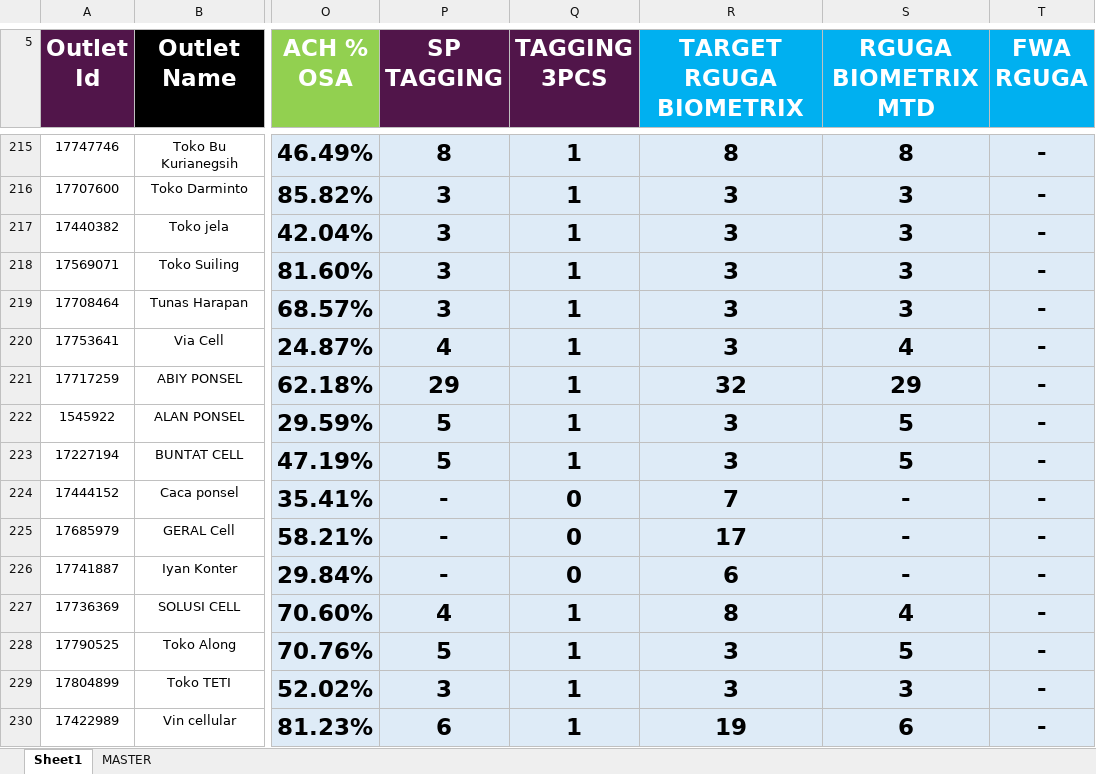
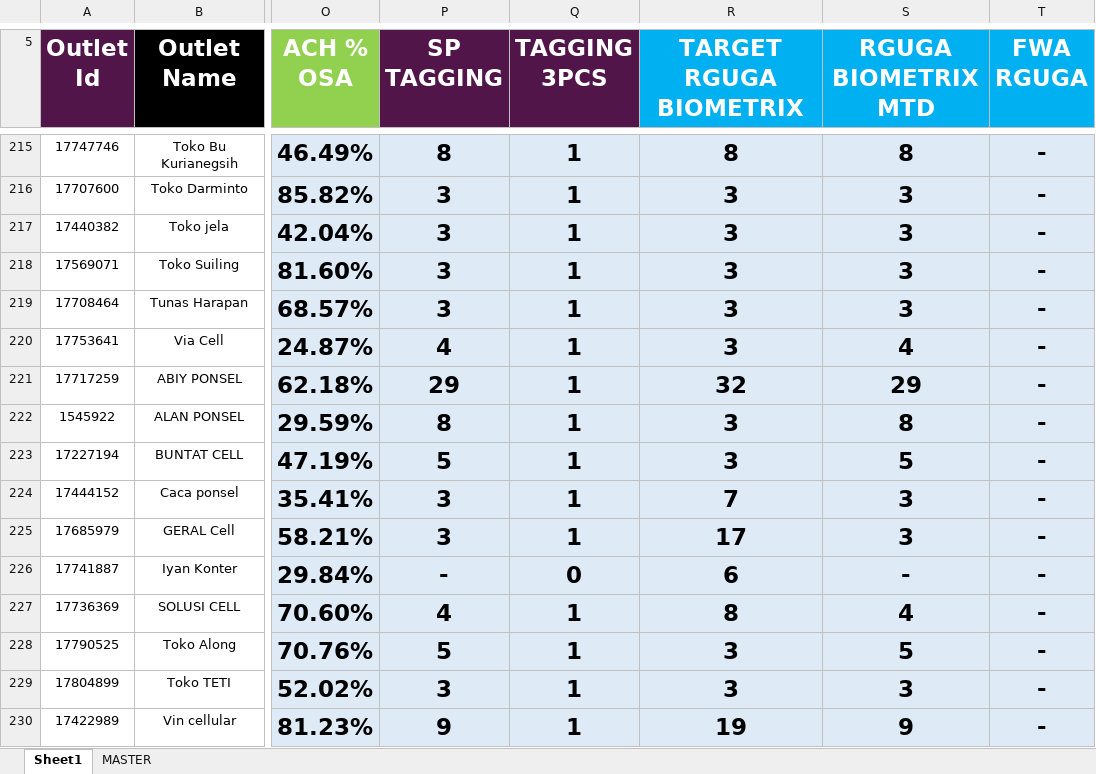
Before and after one commit to heryirwansyah05-cpu/Dashboard_Bengkayang, an Excel workbook: DETAIL OUTLET.xlsx, sheet Sheet1, drawn as a sheet; only a part is shown, gaps mark what is left out; values as stored, in another font and other column widths than the file's, no borders; conditional formats not drawn; the diff covers the shown part only; the diff names each change by its address in the sheet, - before the commit and + after, or states it on an @@ line.

```diff
--- a/DETAIL OUTLET.xlsx (sheet Sheet1)
+++ b/DETAIL OUTLET.xlsx (sheet Sheet1)
-P222 (SP TAGGING): 5
+P222 (SP TAGGING): 8
-S222 (RGUGA BIOMETRIX MTD): 5
+S222 (RGUGA BIOMETRIX MTD): 8
-P224:P225 (SP TAGGING): -
+P224:P225 (SP TAGGING): 3
-Q224:Q225 (TAGGING 3PCS): 0
+Q224:Q225 (TAGGING 3PCS): 1
-S224:S225 (RGUGA BIOMETRIX MTD): -
+S224:S225 (RGUGA BIOMETRIX MTD): 3
-P230 (SP TAGGING): 6
+P230 (SP TAGGING): 9
-S230 (RGUGA BIOMETRIX MTD): 6
+S230 (RGUGA BIOMETRIX MTD): 9
```
Also changed, not shown: 51 edited cells elsewhere in this sheet, GAP DAILY KPI DSE.xlsx, PST.xlsx, 1 other file.
